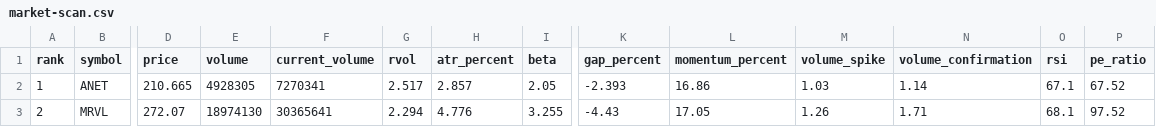
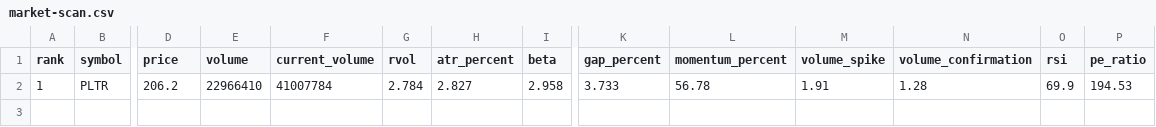
Before and after one commit to kJithender/market-scanner, a CSV file: reports/market-scan.csv, drawn as a sheet; only a part is shown, gaps mark what is left out; removed rows and columns are numbered as before the commit, all else as after; rows hold the shown columns only; the diff names each change by its address in the sheet, - before the commit and + after, or states it on an @@ line.

```diff
--- a/reports/market-scan.csv
+++ b/reports/market-scan.csv
-row 2: 1 | ANET | 210.665 | 4928305 | 7270341 | 2.517 | 2.857 | 2.05 | -2.393 | 16.86 | 1.03 | 1.14 | 67.1 | 67.52
-row 3: 2 | MRVL | 272.07 | 18974130 | 30365641 | 2.294 | 4.776 | 3.255 | -4.43 | 17.05 | 1.26 | 1.71 | 68.1 | 97.52
+row 2: 1 | PLTR | 206.2 | 22966410 | 41007784 | 2.784 | 2.827 | 2.958 | 3.733 | 56.78 | 1.91 | 1.28 | 69.9 | 194.53
```
Also changed, not shown: 3 other files.
